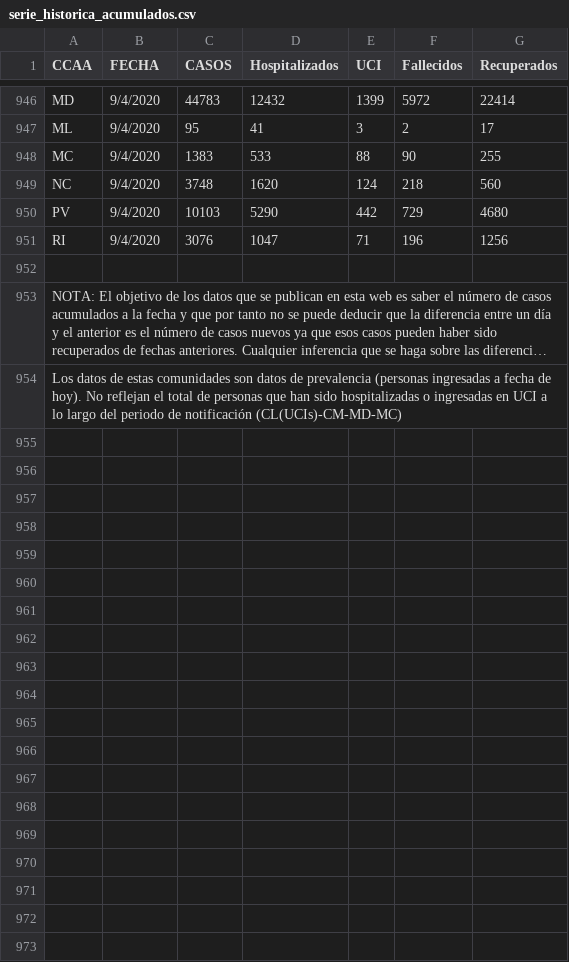
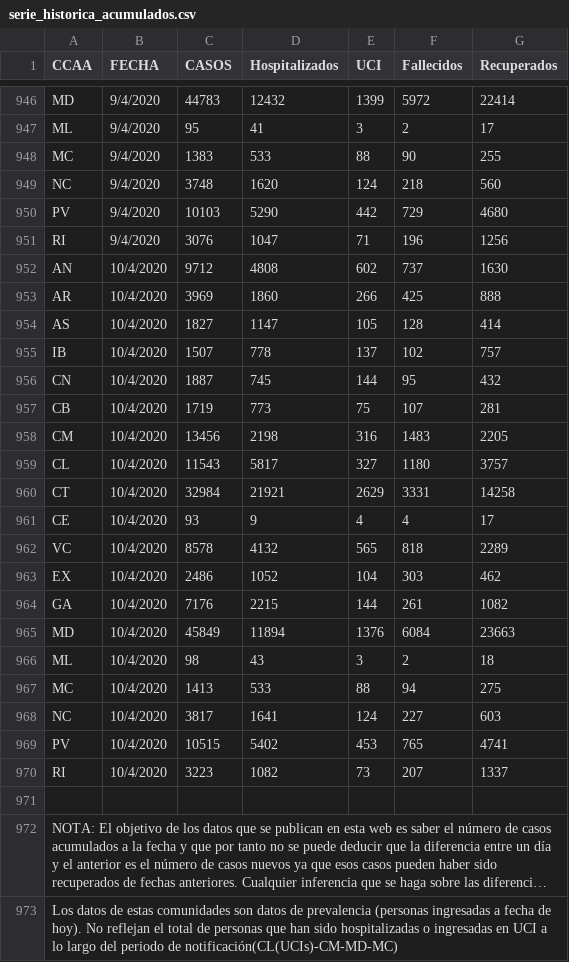
Before and after one commit to boogheta/coronavirus-countries, a CSV file: data/serie_historica_acumulados.csv, drawn as a sheet; only a part is shown, gaps mark what is left out; long unchanged cells end in …; addresses are those after the commit; the diff names each change by its address in the sheet, - before the commit and + after, or states it on an @@ line.

Commit message:
update source data

```diff
--- a/data/serie_historica_acumulados.csv
+++ b/data/serie_historica_acumulados.csv
+row 952: AN | 10/4/2020 | 9712 | 4808 | 602 | 737 | 1630
+row 953: AR | 10/4/2020 | 3969 | 1860 | 266 | 425 | 888
+row 954: AS | 10/4/2020 | 1827 | 1147 | 105 | 128 | 414
+row 955: IB | 10/4/2020 | 1507 | 778 | 137 | 102 | 757
+row 956: CN | 10/4/2020 | 1887 | 745 | 144 | 95 | 432
+row 957: CB | 10/4/2020 | 1719 | 773 | 75 | 107 | 281
+row 958: CM | 10/4/2020 | 13456 | 2198 | 316 | 1483 | 2205
+row 959: CL | 10/4/2020 | 11543 | 5817 | 327 | 1180 | 3757
+row 960: CT | 10/4/2020 | 32984 | 21921 | 2629 | 3331 | 14258
+row 961: CE | 10/4/2020 | 93 | 9 | 4 | 4 | 17
+row 962: VC | 10/4/2020 | 8578 | 4132 | 565 | 818 | 2289
+row 963: EX | 10/4/2020 | 2486 | 1052 | 104 | 303 | 462
+row 964: GA | 10/4/2020 | 7176 | 2215 | 144 | 261 | 1082
+row 965: MD | 10/4/2020 | 45849 | 11894 | 1376 | 6084 | 23663
+row 966: ML | 10/4/2020 | 98 | 43 | 3 | 2 | 18
+row 967: MC | 10/4/2020 | 1413 | 533 | 88 | 94 | 275
+row 968: NC | 10/4/2020 | 3817 | 1641 | 124 | 227 | 603
+row 969: PV | 10/4/2020 | 10515 | 5402 | 453 | 765 | 4741
+row 970: RI | 10/4/2020 | 3223 | 1082 | 73 | 207 | 1337
-A973 (CCAA): …periodo de notificación (CL(UCIs)-CM-MD-MC)
+A973 (CCAA): …periodo de notificación(CL(UCIs)-CM-MD-MC)
```
